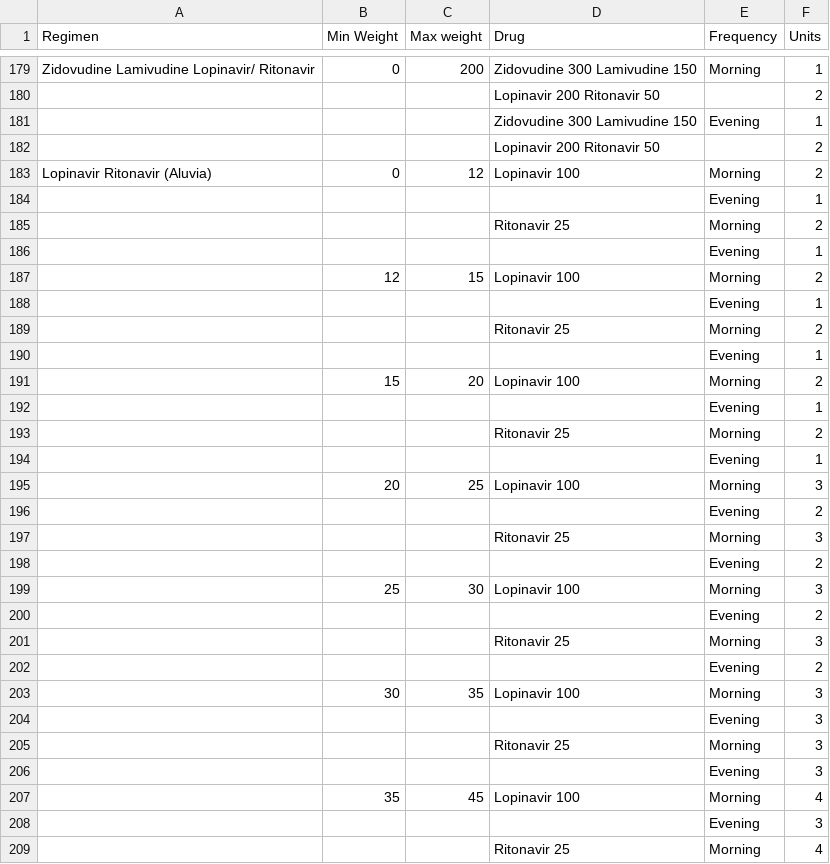
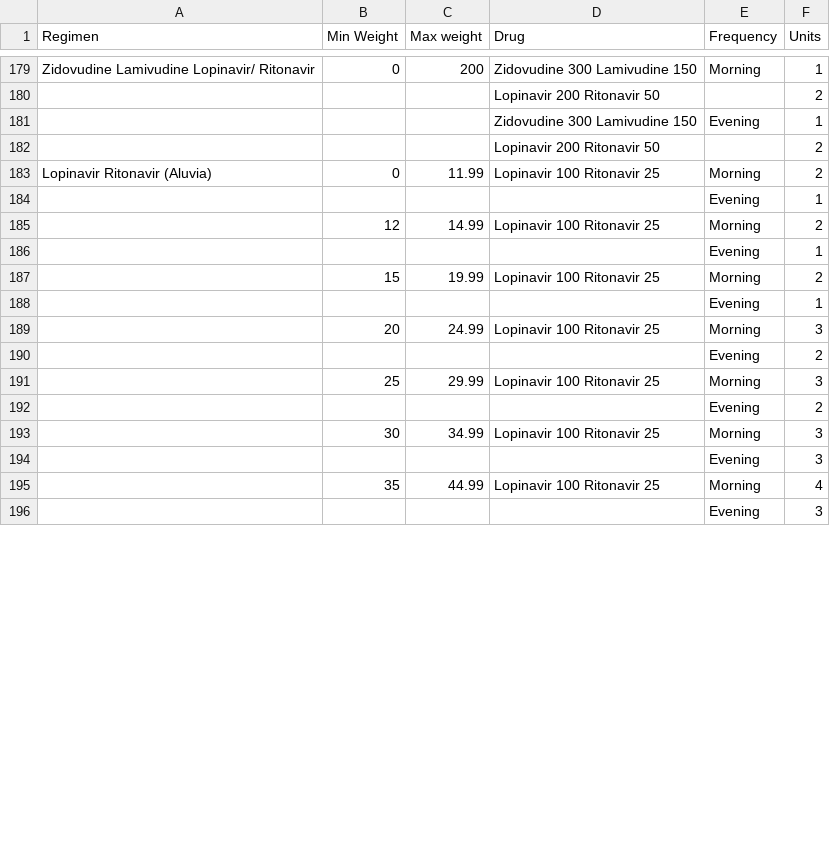
Before and after one commit to baobab/bart, a CSV file: app/models/all_drug_order_combinations.csv, drawn as a sheet; only a part is shown, gaps mark what is left out; the diff covers the shown part only.

```diff
--- a/app/models/all_drug_order_combinations.csv
+++ b/app/models/all_drug_order_combinations.csv
@@ -182,28 +182,15 @@
 ,,,"Lopinavir 200 Ritonavir 50",,2
-"Lopinavir Ritonavir (Aluvia)",0,12,"Lopinavir 100","Morning",2
+"Lopinavir Ritonavir (Aluvia)",0,11.99,"Lopinavir 100 Ritonavir 25","Morning",2
 ,,,,"Evening",1
-,,,"Ritonavir 25","Morning",2
+,12,14.99,"Lopinavir 100 Ritonavir 25","Morning",2
 ,,,,"Evening",1
-,12,15,"Lopinavir 100","Morning",2
+,15,19.99,"Lopinavir 100 Ritonavir 25","Morning",2
 ,,,,"Evening",1
-,,,"Ritonavir 25","Morning",2
-,,,,"Evening",1
-,15,20,"Lopinavir 100","Morning",2
-,,,,"Evening",1
-,,,"Ritonavir 25","Morning",2
-,,,,"Evening",1
-,20,25,"Lopinavir 100","Morning",3
+,20,24.99,"Lopinavir 100 Ritonavir 25","Morning",3
 ,,,,"Evening",2
-,,,"Ritonavir 25","Morning",3
+,25,29.99,"Lopinavir 100 Ritonavir 25","Morning",3
 ,,,,"Evening",2
-,25,30,"Lopinavir 100","Morning",3
-,,,,"Evening",2
-,,,"Ritonavir 25","Morning",3
-,,,,"Evening",2
-,30,35,"Lopinavir 100","Morning",3
+,30,34.99,"Lopinavir 100 Ritonavir 25","Morning",3
 ,,,,"Evening",3
-,,,"Ritonavir 25","Morning",3
+,35,44.99,"Lopinavir 100 Ritonavir 25","Morning",4
 ,,,,"Evening",3
-,35,45,"Lopinavir 100","Morning",4
-,,,,"Evening",3
-,,,"Ritonavir 25","Morning",4
```
Also changed, not shown: 5 removed rows and 54 edited cells elsewhere in this file, 1 other file.
